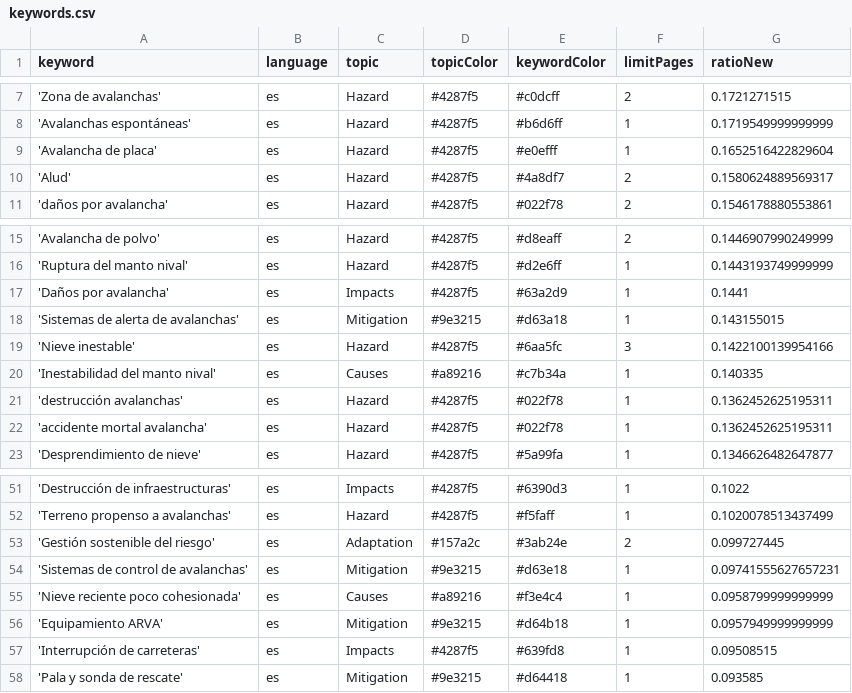
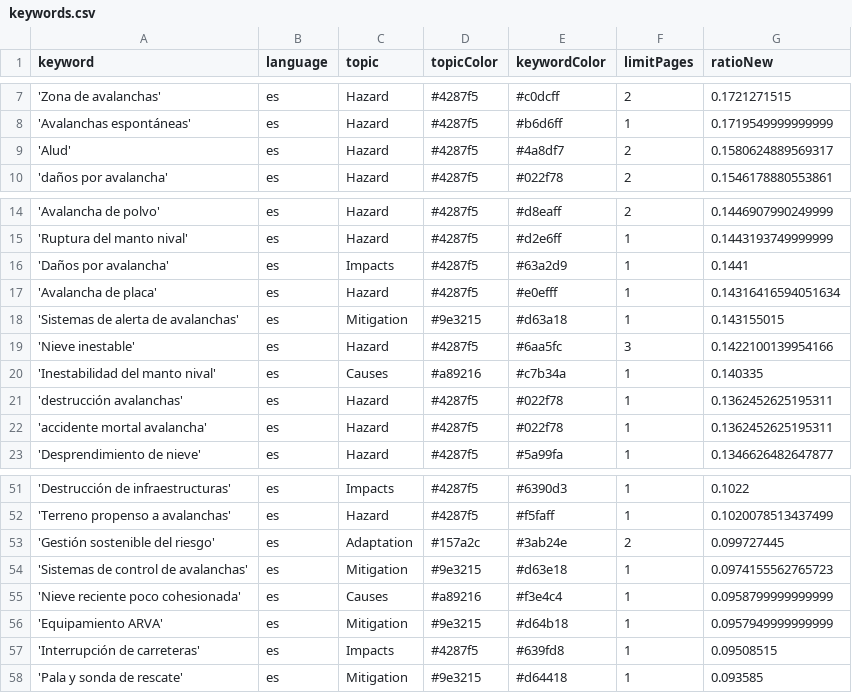
Before and after one commit to picawe-news/AvalanchaIsComing, a CSV file: keywords.csv, drawn as a sheet; only a part is shown, gaps mark what is left out.

Commit message:
Commit from GitHub Actions (harvest:0.0)

```diff
--- a/keywords.csv
+++ b/keywords.csv
@@ -8,3 +8,2 @@ keyword,language,topic,topicColor,keywordColor,limitPages,ratioNew
 'Avalanchas espontáneas',es,Hazard,#4287f5,#b6d6ff,1,0.1719549999999999
-'Avalancha de placa',es,Hazard,#4287f5,#e0efff,1,0.1652516422829604
 'Alud',es,Hazard,#4287f5,#4a8df7,2,0.1580624889569317
@@ -17,2 +16,3 @@ keyword,language,topic,topicColor,keywordColor,limitPages,ratioNew
 'Daños por avalancha',es,Impacts,#4287f5,#63a2d9,1,0.1441
+'Avalancha de placa',es,Hazard,#4287f5,#e0efff,1,0.14316416594051634
 'Sistemas de alerta de avalanchas',es,Mitigation,#9e3215,#d63a18,1,0.143155015
@@ -53,3 +53,3 @@ keyword,language,topic,topicColor,keywordColor,limitPages,ratioNew
 'Gestión sostenible del riesgo',es,Adaptation,#157a2c,#3ab24e,2,0.099727445
-'Sistemas de control de avalanchas',es,Mitigation,#9e3215,#d63e18,1,0.09741555627657231
+'Sistemas de control de avalanchas',es,Mitigation,#9e3215,#d63e18,1,0.0974155562765723
 'Nieve reciente poco cohesionada',es,Causes,#a89216,#f3e4c4,1,0.0958799999999999
```
